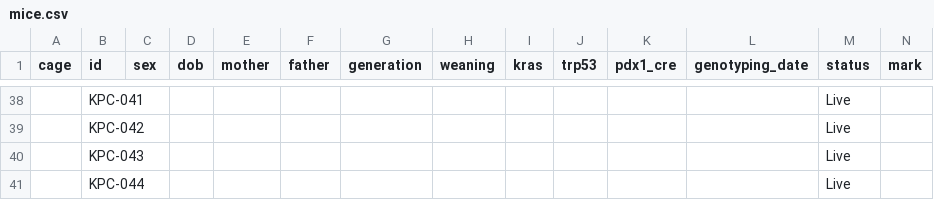
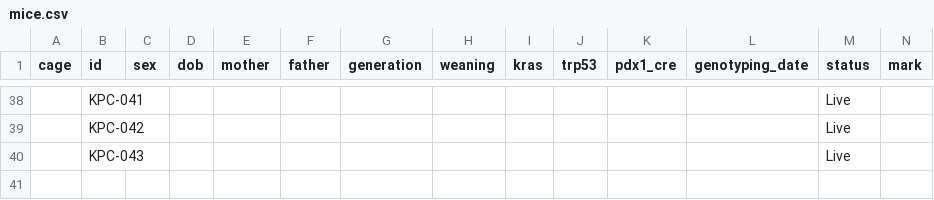
Before and after one commit to splab8247/lab-stock, a CSV file: data/mice.csv, drawn as a sheet; only a part is shown, gaps mark what is left out; rows hold the shown columns only; the diff names each change by its address in the sheet, - before the commit and + after, or states it on an @@ line.

Commit message:
마우스 KPC-044 삭제 (정윤지_PC)

```diff
--- a/data/mice.csv
+++ b/data/mice.csv
-row 41:  | KPC-044 |  |  |  |  |  |  |  |  |  |  | Live
```
